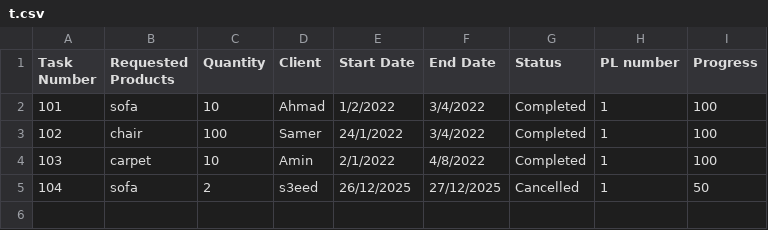
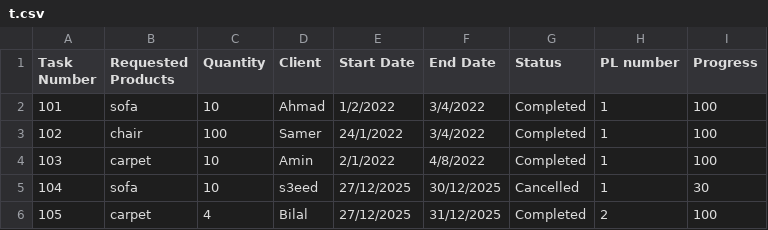
Before and after one commit to Hamzaaz25/FactoryManagment, a CSV file: src/t.csv, drawn as a sheet.

Commit message:
RunTask problem fixed , logic enhanced

```diff
--- a/src/t.csv
+++ b/src/t.csv
@@ -4,2 +4,3 @@ Task Number , Requested Products , Quantity , Client , Start Date , End Date , S
 103 , carpet , 10,Amin,2/1/2022,4/8/2022, Completed,1,100
-104 , sofa , 2,s3eed,26/12/2025,27/12/2025, Cancelled,1,50
+104 , sofa , 10,s3eed,27/12/2025,30/12/2025, Cancelled,1,30
+105 , carpet , 4,Bilal,27/12/2025,31/12/2025, Completed,2,100
```
Also changed, not shown: 5 other files.
